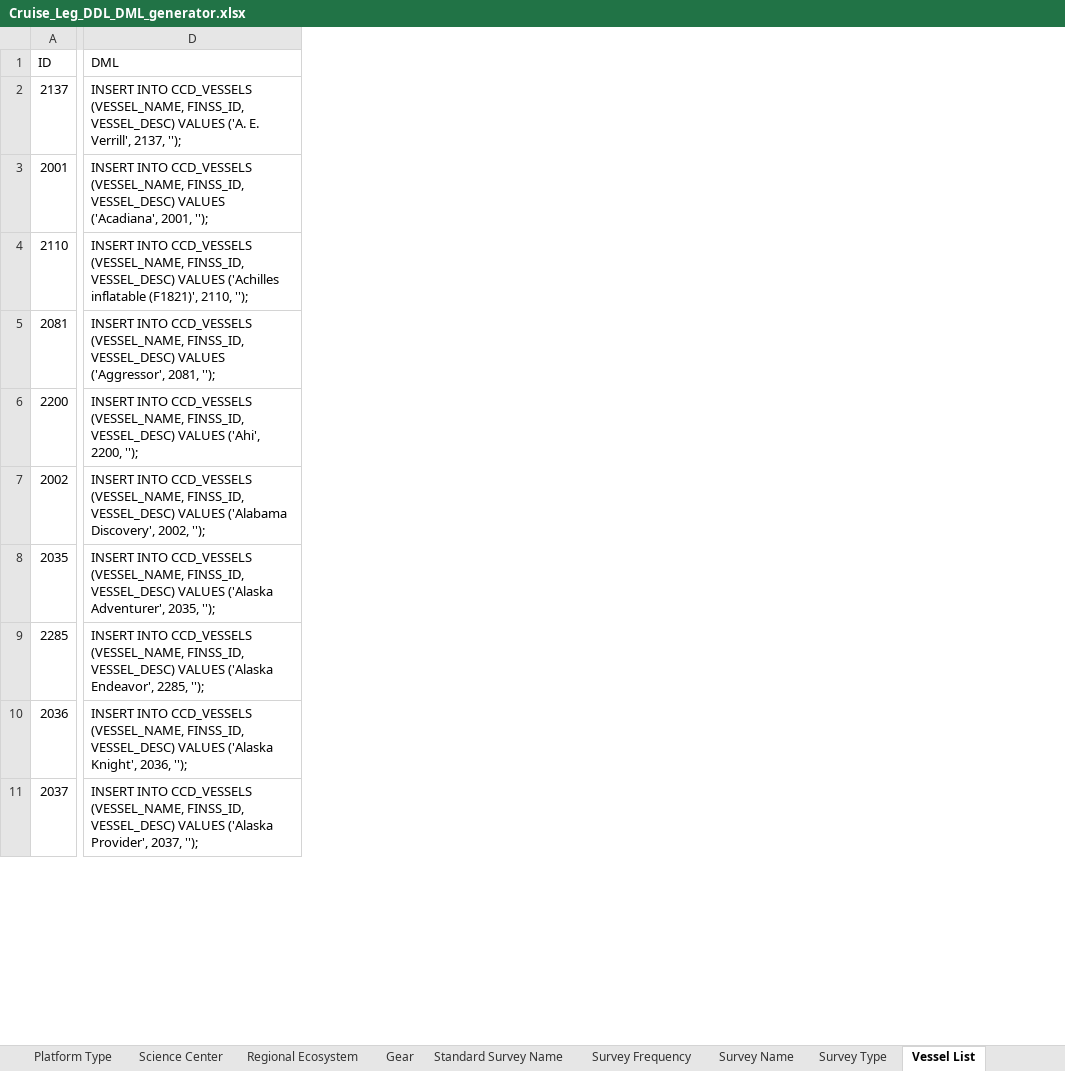
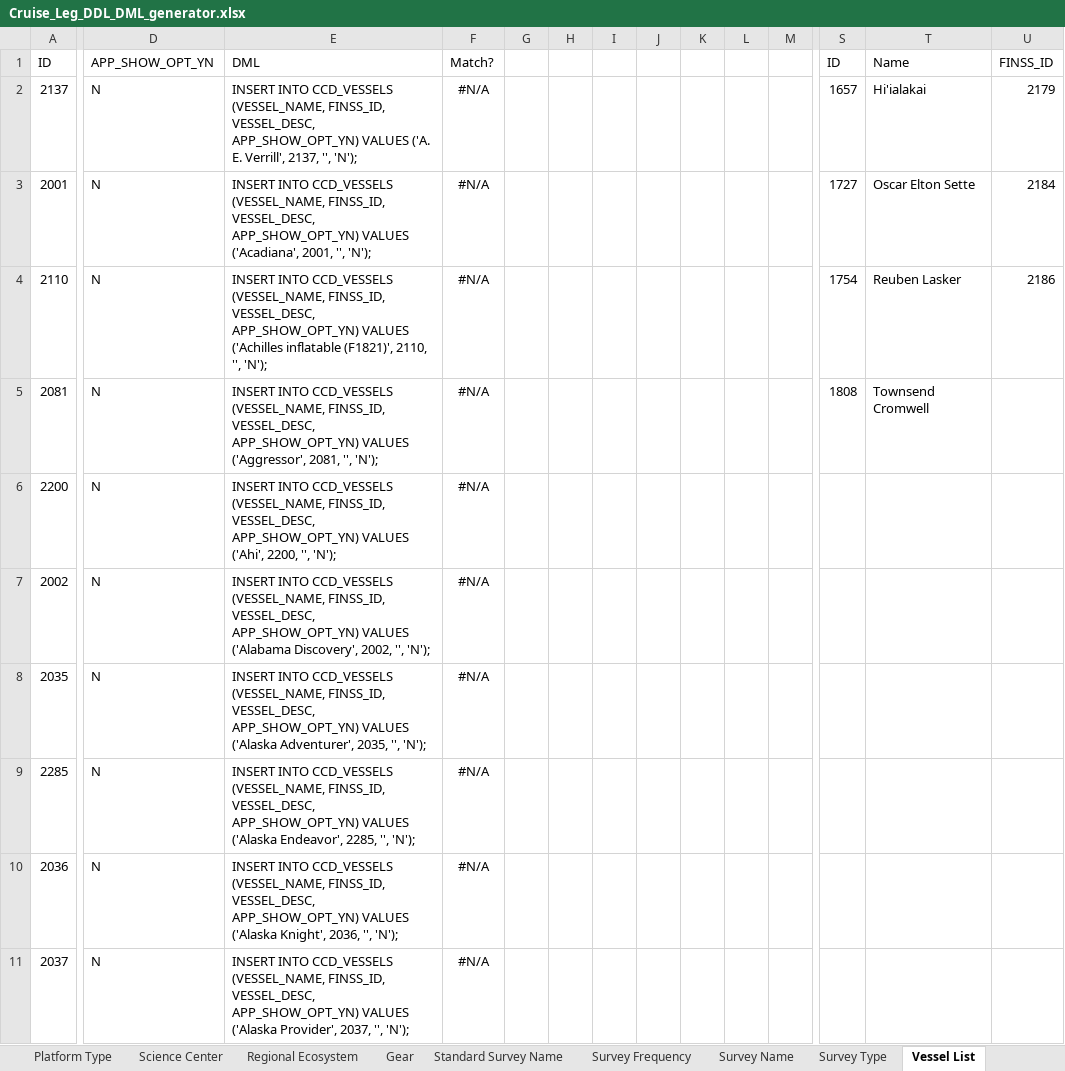
Before and after one commit to noaa-pifsc/Centralized-Cruise-Database, an Excel workbook: docs/Cruise_Leg_DDL_DML_generator.xlsx, sheet Vessel List, drawn as a sheet; only a part is shown, gaps mark what is left out; values as stored, in another font and other column widths than the file's, no borders; addresses are those after the commit; the diff covers the shown part only; the diff names each change by its address in the sheet, - before the commit and + after, or states it on an @@ line.

```diff
--- a/docs/Cruise_Leg_DDL_DML_generator.xlsx (sheet Vessel List)
+++ b/docs/Cruise_Leg_DDL_DML_generator.xlsx (sheet Vessel List)
+column D (APP_SHOW_OPT_YN), rows 2-11: all N
+column F (Match?), rows 2-11: all #N/A
+column G, empty
+column H, empty
+column I, empty
+column J, empty
+column K, empty
+column L, empty
+column M, empty
+column S (ID), rows 2-5: 1657 | 1727 | 1754 | 1808
+column T (Name), rows 2-5: Hi'ialakai | Oscar Elton Sette | Reuben Lasker | Townsend Cromwell
+column U (FINSS_ID), rows 2-4: 2179 | 2184 | 2186
-E2 (DML): …(VESSEL_NAME, FINSS_ID, VESSEL_DESC) VALUES ('A. E. Verrill', 2137, '');
+E2 (DML): …(VESSEL_NAME, FINSS_ID, VESSEL_DESC, APP_SHOW_OPT_YN) VALUES ('A. E. Verrill', 2137, '', 'N');
-E3 (DML): …(VESSEL_NAME, FINSS_ID, VESSEL_DESC) VALUES ('Acadiana', 2001, '');
+E3 (DML): …(VESSEL_NAME, FINSS_ID, VESSEL_DESC, APP_SHOW_OPT_YN) VALUES ('Acadiana', 2001, '', 'N');
-E4 (DML): …(VESSEL_NAME, FINSS_ID, VESSEL_DESC) VALUES ('Achilles inflatable (F1821)', 2110, '');
+E4 (DML): …(VESSEL_NAME, FINSS_ID, VESSEL_DESC, APP_SHOW_OPT_YN) VALUES ('Achilles inflatable (F1821)', 2110, '', 'N');
-E5 (DML): …(VESSEL_NAME, FINSS_ID, VESSEL_DESC) VALUES ('Aggressor', 2081, '');
+E5 (DML): …(VESSEL_NAME, FINSS_ID, VESSEL_DESC, APP_SHOW_OPT_YN) VALUES ('Aggressor', 2081, '', 'N');
-E6 (DML): …(VESSEL_NAME, FINSS_ID, VESSEL_DESC) VALUES ('Ahi', 2200, '');
+E6 (DML): …(VESSEL_NAME, FINSS_ID, VESSEL_DESC, APP_SHOW_OPT_YN) VALUES ('Ahi', 2200, '', 'N');
-E7 (DML): …(VESSEL_NAME, FINSS_ID, VESSEL_DESC) VALUES ('Alabama Discovery', 2002, '');
+E7 (DML): …(VESSEL_NAME, FINSS_ID, VESSEL_DESC, APP_SHOW_OPT_YN) VALUES ('Alabama Discovery', 2002, '', 'N');
-E8 (DML): …(VESSEL_NAME, FINSS_ID, VESSEL_DESC) VALUES ('Alaska Adventurer', 2035, '');
+E8 (DML): …(VESSEL_NAME, FINSS_ID, VESSEL_DESC, APP_SHOW_OPT_YN) VALUES ('Alaska Adventurer', 2035, '', 'N');
-E9 (DML): …(VESSEL_NAME, FINSS_ID, VESSEL_DESC) VALUES ('Alaska Endeavor', 2285, '');
+E9 (DML): …(VESSEL_NAME, FINSS_ID, VESSEL_DESC, APP_SHOW_OPT_YN) VALUES ('Alaska Endeavor', 2285, '', 'N');
-E10 (DML): …(VESSEL_NAME, FINSS_ID, VESSEL_DESC) VALUES ('Alaska Knight', 2036, '');
+E10 (DML): …(VESSEL_NAME, FINSS_ID, VESSEL_DESC, APP_SHOW_OPT_YN) VALUES ('Alaska Knight', 2036, '', 'N');
-E11 (DML): …(VESSEL_NAME, FINSS_ID, VESSEL_DESC) VALUES ('Alaska Provider', 2037, '');
+E11 (DML): …(VESSEL_NAME, FINSS_ID, VESSEL_DESC, APP_SHOW_OPT_YN) VALUES ('Alaska Provider', 2037, '', 'N');
```
Also changed, not shown: 5 added columns and 238 edited cells elsewhere in this sheet, sheet Standard Survey Name, sheet Target Species - FSSI, sheet Target Species - MMPA, sheet Gear, sheet Target Species - ESA, sheet Expected Species Categories, 1 more sheet, 26 other files.
